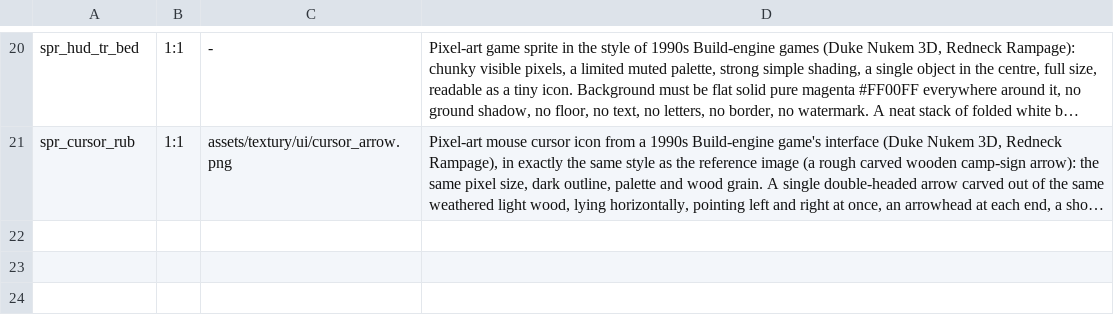
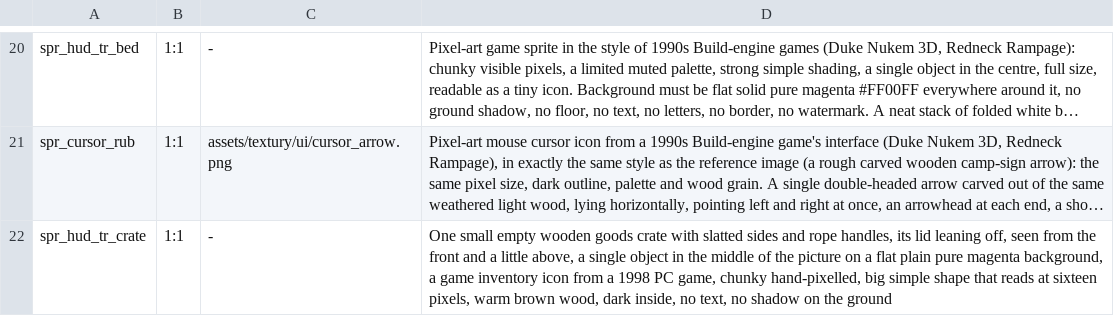
Before and after one commit to risafuranku/summercamp, a TSV file: tools/artgen/prompts_trouble.tsv, drawn as a sheet; only a part is shown, gaps mark what is left out; long unchanged cells end in …; the diff names each change by its address in the sheet, - before the commit and + after, or states it on an @@ line.

```diff
--- a/tools/artgen/prompts_trouble.tsv
+++ b/tools/artgen/prompts_trouble.tsv
+row 22: spr_hud_tr_crate | 1:1 | - | One small empty wooden goods crate with slatted sides and rope handles, its lid leaning off, seen from the front and a little above, a single object in the middle of the picture on a flat plain pure magenta background, a game inventory icon from a 1998 PC game, chunky hand-pixelled, big simple shape that reads at sixteen pixels, warm brown wood, dark inside, no text, no shadow on the ground
```
Also changed, not shown: 11 other files.
